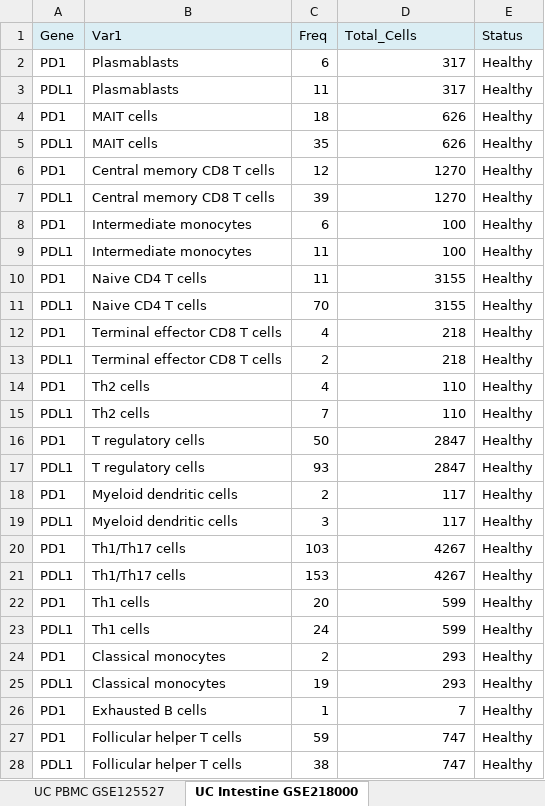
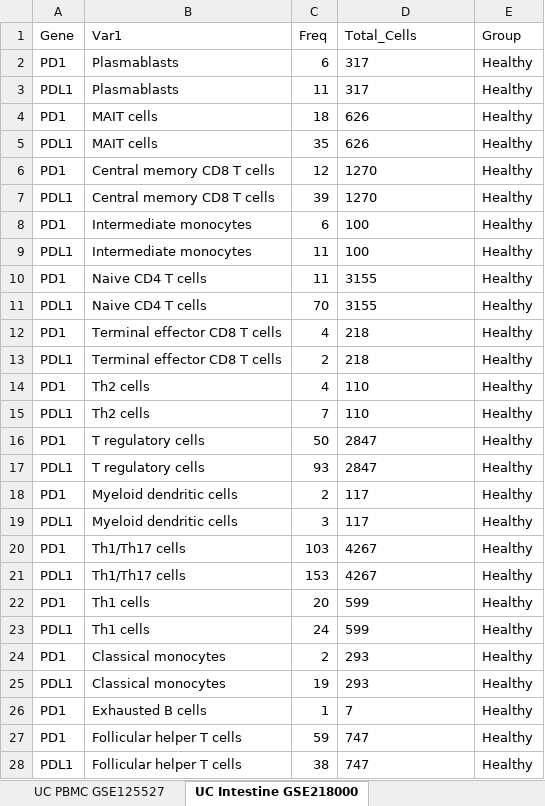
Before and after one commit to siegelna/UC_PD1_PDL1_meta, an Excel workbook: data.xlsx, sheet UC Intestine GSE218000, drawn as a sheet; only a part is shown; values as stored, in another font and other column widths than the file's, no borders; conditional formats not drawn; the diff covers the shown part only; the diff names each change by its address in the sheet, - before the commit and + after, or states it on an @@ line.

```diff
--- a/data.xlsx (sheet UC Intestine GSE218000)
+++ b/data.xlsx (sheet UC Intestine GSE218000)
-A1:E1 fill: #DBEEF4
+A1:E1 fill: none
-E1: Status
+E1: Group
-D2:D28 alignment: right
+D2:D28 alignment: left
```
Also changed, not shown: cell formats elsewhere in this sheet, sheet UC Colon SCP259, sheet UC Colon GSE189754, sheet UC PBMC GSE228165, sheet UC Rectum GSE228165, sheet UC Colon GSE235663, sheet UC PBMC GSE125527, 1 more sheet, 2 other files.
